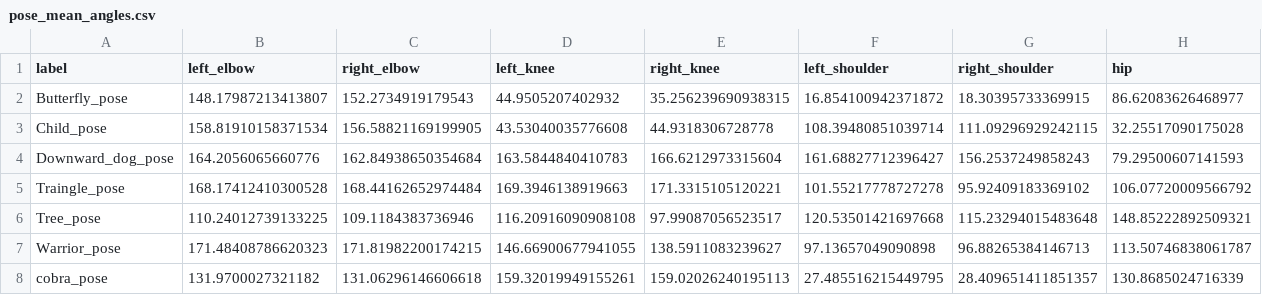
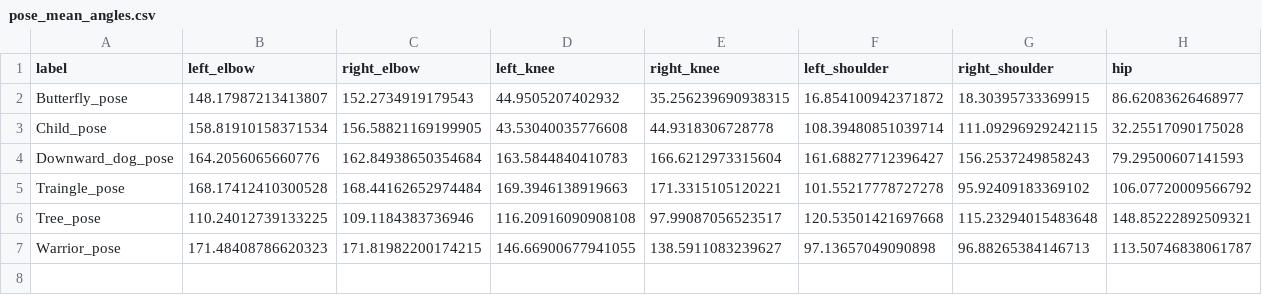
Before and after one commit to geniusdude1012/Yoga_pose_detection, a CSV file: pose_mean_angles.csv, drawn as a sheet; the diff names each change by its address in the sheet, - before the commit and + after, or states it on an @@ line.

```diff
--- a/pose_mean_angles.csv
+++ b/pose_mean_angles.csv
-row 8: cobra_pose | 131.9700027321182 | 131.06296146606618 | 159.32019949155261 | 159.02026240195113 | 27.485516215449795 | 28.409651411851357 | 130.8685024716339
```
Also changed, not shown: pose_angles_dataset.csv, real_pose_angle.csv, 49 other files.
